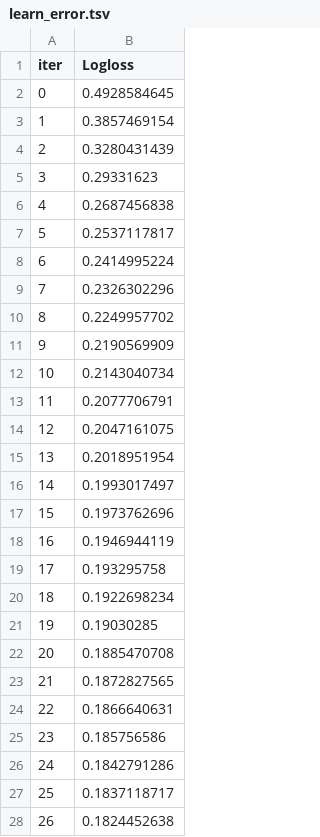
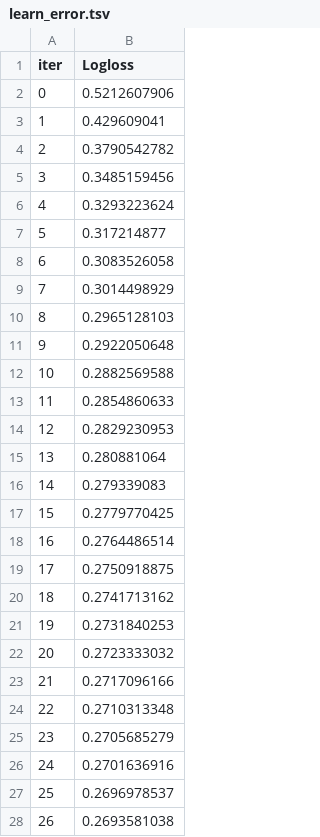
Before and after one commit to luiszanro/DIABETES, a TSV file: notebooks/catboost_info/learn_error.tsv, drawn as a sheet; only a part is shown; the diff covers the shown part only.

```diff
--- a/notebooks/catboost_info/learn_error.tsv
+++ b/notebooks/catboost_info/learn_error.tsv
@@ -1,28 +1,28 @@
 iter	Logloss
-0	0.4928584645
-1	0.3857469154
-2	0.3280431439
-3	0.29331623
-4	0.2687456838
-5	0.2537117817
-6	0.2414995224
-7	0.2326302296
-8	0.2249957702
-9	0.2190569909
-10	0.2143040734
-11	0.2077706791
-12	0.2047161075
-13	0.2018951954
-14	0.1993017497
-15	0.1973762696
-16	0.1946944119
-17	0.193295758
-18	0.1922698234
-19	0.19030285
-20	0.1885470708
-21	0.1872827565
-22	0.1866640631
-23	0.185756586
-24	0.1842791286
-25	0.1837118717
-26	0.1824452638
+0	0.5212607906
+1	0.429609041
+2	0.3790542782
+3	0.3485159456
+4	0.3293223624
+5	0.317214877
+6	0.3083526058
+7	0.3014498929
+8	0.2965128103
+9	0.2922050648
+10	0.2882569588
+11	0.2854860633
+12	0.2829230953
+13	0.280881064
+14	0.279339083
+15	0.2779770425
+16	0.2764486514
+17	0.2750918875
+18	0.2741713162
+19	0.2731840253
+20	0.2723333032
+21	0.2717096166
+22	0.2710313348
+23	0.2705685279
+24	0.2701636916
+25	0.2696978537
+26	0.2693581038
```
Also changed, not shown: 173 edited cells elsewhere in this file, notebooks/catboost_info/time_left.tsv, 8 other files.
